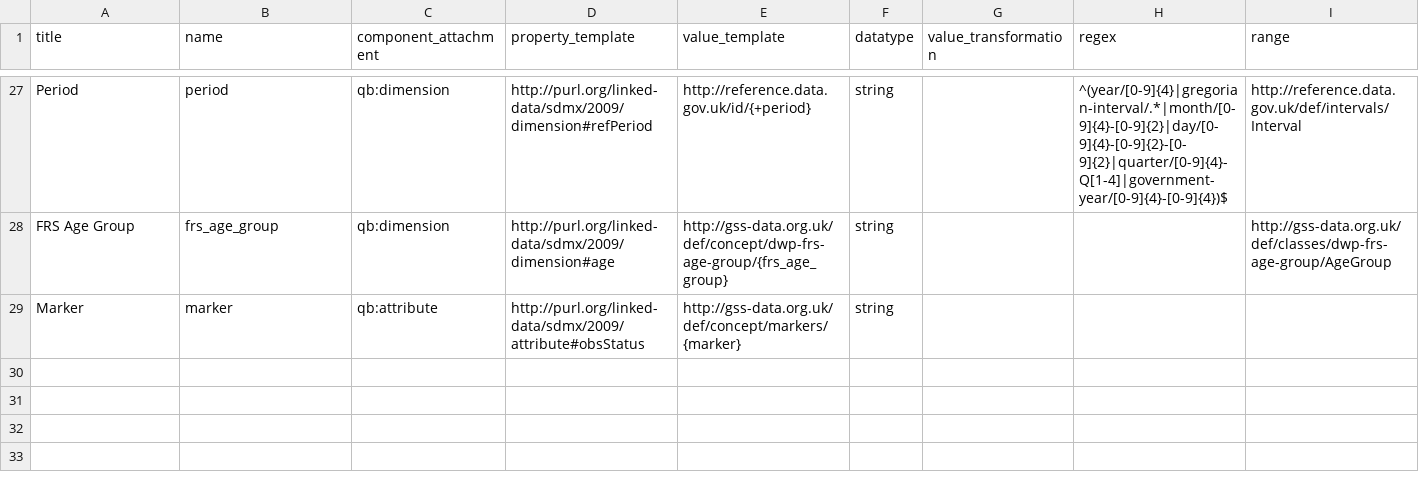
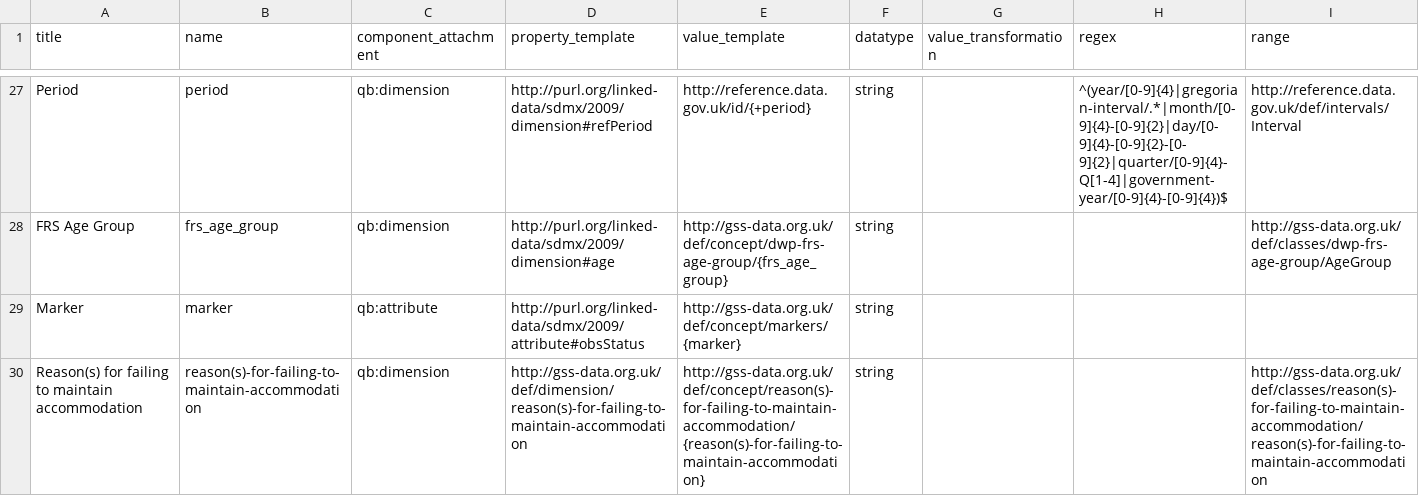
Before and after one commit to GSS-Cogs/family-disability, a CSV file: reference/columns.csv, drawn as a sheet; only a part is shown, gaps mark what is left out; the diff names each change by its address in the sheet, - before the commit and + after, or states it on an @@ line.

Commit message:
Update columns.csv

```diff
--- a/reference/columns.csv
+++ b/reference/columns.csv
+row 30: Reason(s) for failing to maintain accommodation | reason(s)-for-failing-to-maintain-accommodation | qb:dimension | http://gss-data.org.uk/def/dimension/reason(s)-for-failing-to-maintain-accommodation | http://gss-data.org.uk/def/concept/reason(s)-for-failing-to-maintain-accommodation/{reason(s)-for-failing-to-maintain-accommodation} | string |  |  | http://gss-data.org.uk/def/classes/reason(s)-for-failing-to-maintain-accommodation/reason(s)-for-failing-to-maintain-accommodation
```
